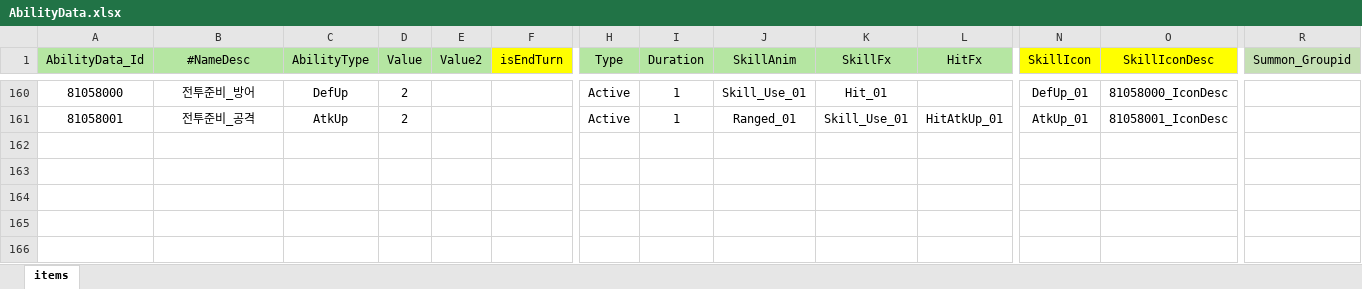
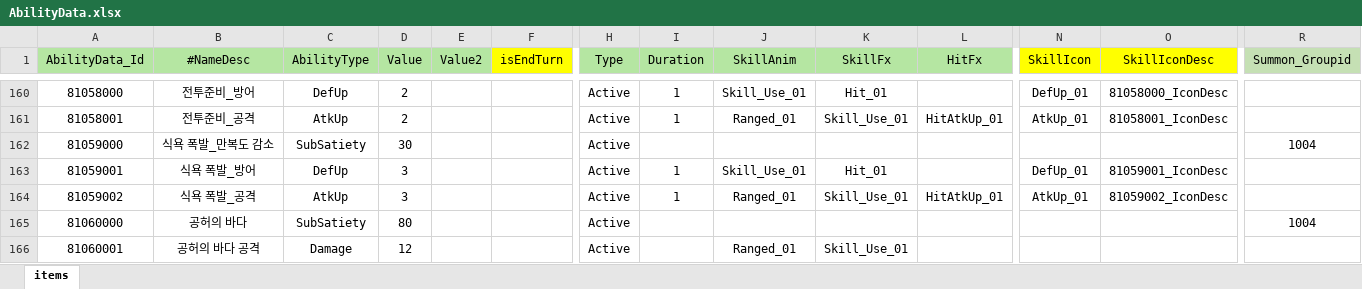
Before and after one commit to Milkbboy/repo, an Excel workbook: Assets/ERang/Excels/AbilityData.xlsx, sheet items, drawn as a sheet; only a part is shown, gaps mark what is left out; values as stored, in another font and other column widths than the file's, no borders; rows hold the shown columns only; the diff names each change by its address in the sheet, - before the commit and + after, or states it on an @@ line.

```diff
--- a/Assets/ERang/Excels/AbilityData.xlsx (sheet items)
+++ b/Assets/ERang/Excels/AbilityData.xlsx (sheet items)
+row 162: 81059000 | 식욕 폭발_만복도 감소 | SubSatiety | 30 |  |  | Active |  |  |  |  |  |  | 1004
+row 163: 81059001 | 식욕 폭발_방어 | DefUp | 3 |  |  | Active | 1 | Skill_Use_01 | Hit_01 |  | DefUp_01 | 81059001_IconDesc
+row 164: 81059002 | 식욕 폭발_공격 | AtkUp | 3 |  |  | Active | 1 | Ranged_01 | Skill_Use_01 | HitAtkUp_01 | AtkUp_01 | 81059002_IconDesc
+row 165: 81060000 | 공허의 바다 | SubSatiety | 80 |  |  | Active |  |  |  |  |  |  | 1004
+row 166: 81060001 | 공허의 바다 공격 | Damage | 12 |  |  | Active |  | Ranged_01 | Skill_Use_01
```
Also changed, not shown: Assets/ERang/Excels/0_카드 컨셉 초안.xlsx, Assets/ERang/Excels/AiData.xlsx, 11 other files.
